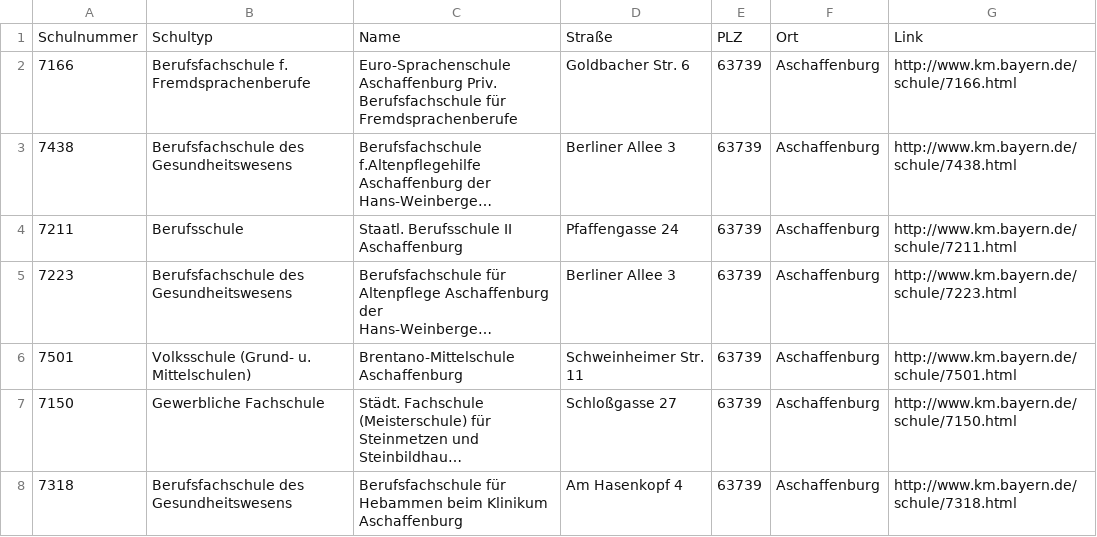
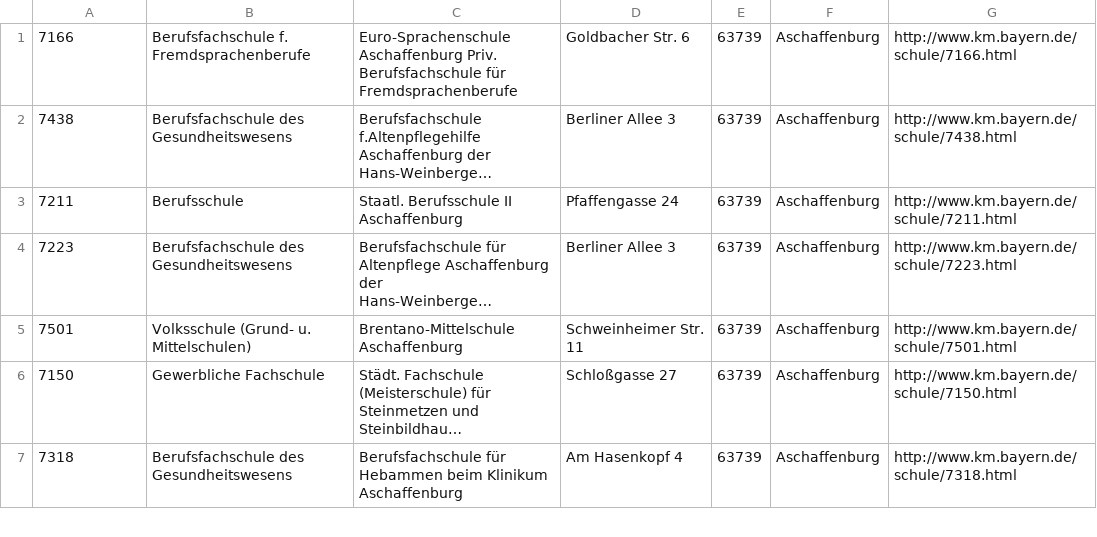
Before and after one commit to FOSBOS/diNo, a CSV file: ListeAllerSchulenInBayern.csv, drawn as a sheet; only a part is shown; long unchanged cells end in …; the diff names each change by its address in the sheet, - before the commit and + after, or states it on an @@ line.

```diff
--- a/ListeAllerSchulenInBayern.csv
+++ b/ListeAllerSchulenInBayern.csv
-row 1: Schulnummer | Schultyp | Name | Straße | PLZ | Ort | Link
```
Also changed, not shown: 12 other files.
